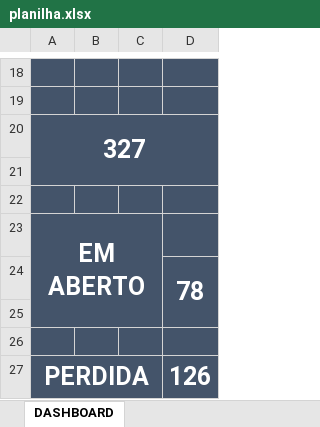
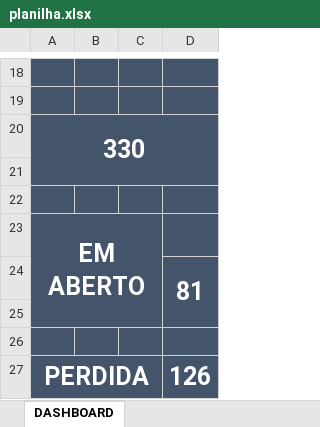
Before and after one commit to protrafocomercial/Dashboard-Comercial, an Excel workbook: planilha.xlsx, sheet DASHBOARD, drawn as a sheet; only a part is shown, gaps mark what is left out; values as stored, in another font and other column widths than the file's, no borders; charts and pictures not drawn; the diff names each change by its address in the sheet, - before the commit and + after, or states it on an @@ line.

```diff
--- a/planilha.xlsx (sheet DASHBOARD)
+++ b/planilha.xlsx (sheet DASHBOARD)
-A20: 327
+A20: 330
-D24: 78
+D24: 81
```
Also changed, not shown: sheet CONTROLE DE PROPOSTAS_2026, sheet RESUMO GERAL, sheet RESUMO MENSAL.
